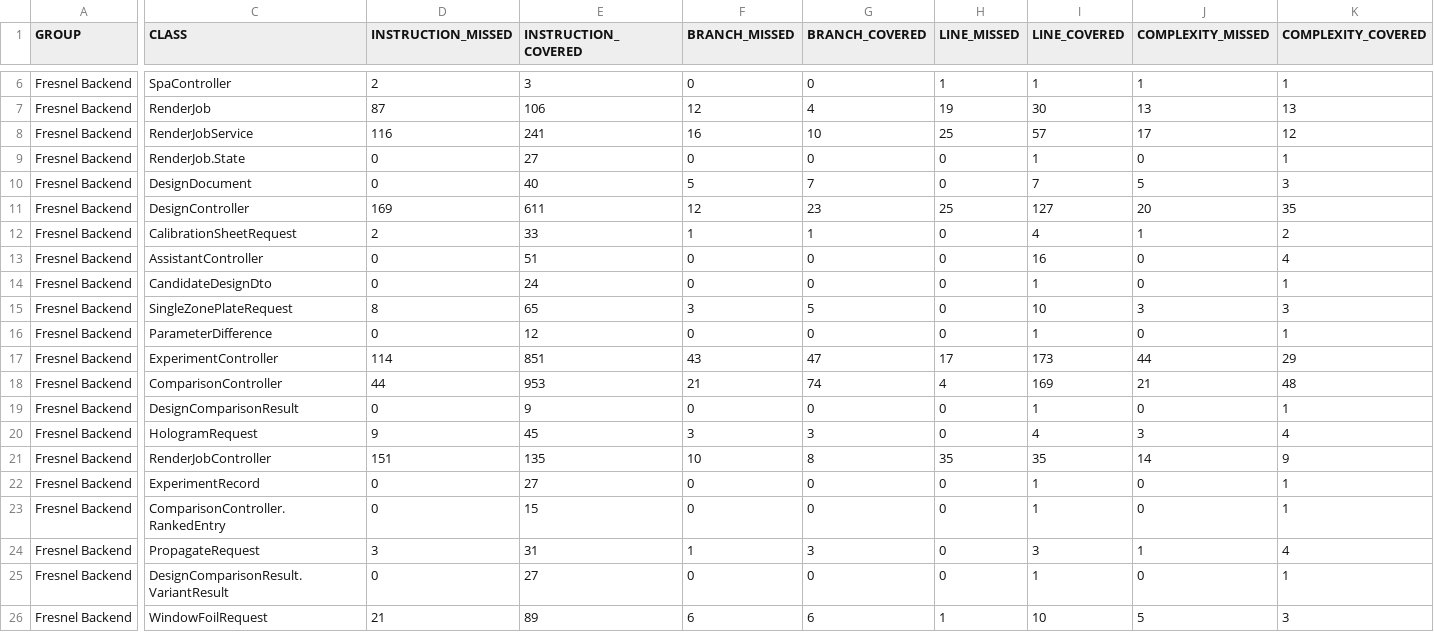
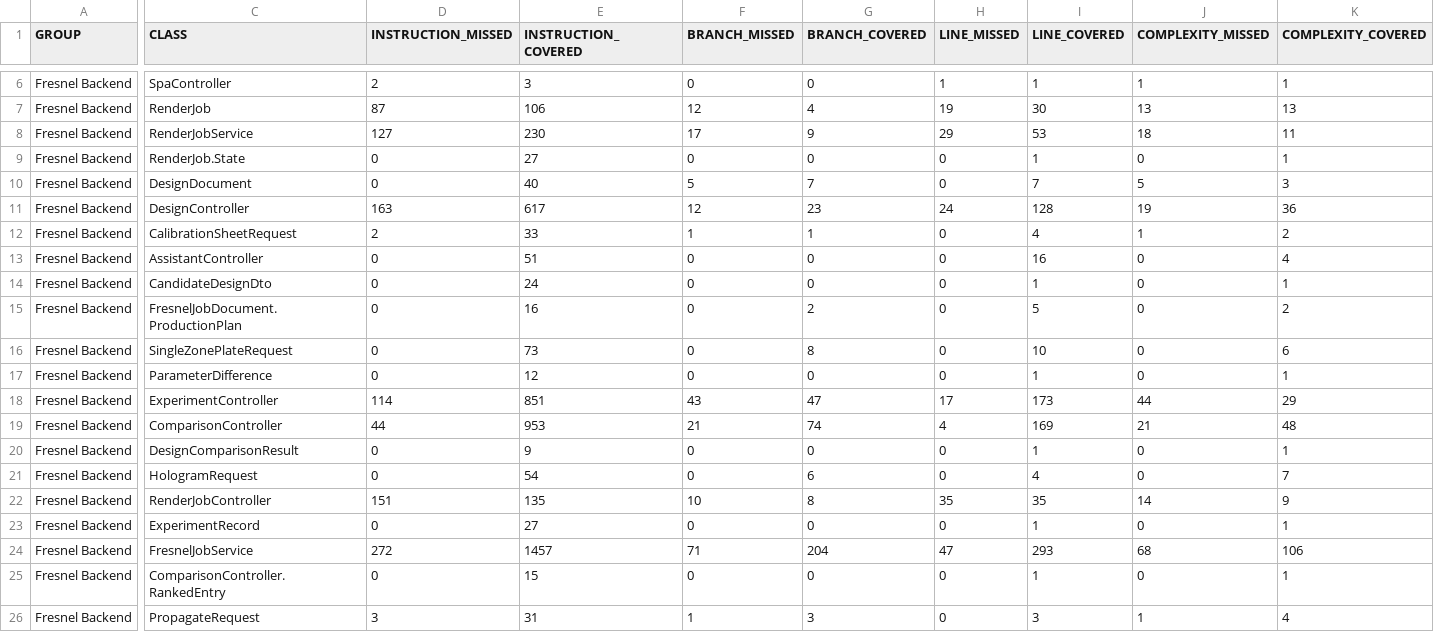
Before and after one commit to carstenartur/Fresnel, a CSV file: site/backend/jacoco/jacoco.csv, drawn as a sheet; only a part is shown, gaps mark what is left out; the shorter side is filled out with more unchanged rows; addresses are those after the commit; rows hold the shown columns only; the diff covers the shown part only; the diff names each change by its address in the sheet, - before the commit and + after, or states it on an @@ line.

```diff
--- a/site/backend/jacoco/jacoco.csv
+++ b/site/backend/jacoco/jacoco.csv
-D8 (INSTRUCTION_MISSED): 116
+D8 (INSTRUCTION_MISSED): 127
-E8 (INSTRUCTION_COVERED): 241
+E8 (INSTRUCTION_COVERED): 230
-F8 (BRANCH_MISSED): 16
+F8 (BRANCH_MISSED): 17
-G8 (BRANCH_COVERED): 10
+G8 (BRANCH_COVERED): 9
-H8 (LINE_MISSED): 25
+H8 (LINE_MISSED): 29
-I8 (LINE_COVERED): 57
+I8 (LINE_COVERED): 53
-J8 (COMPLEXITY_MISSED): 17
+J8 (COMPLEXITY_MISSED): 18
-K8 (COMPLEXITY_COVERED): 12
+K8 (COMPLEXITY_COVERED): 11
-D11 (INSTRUCTION_MISSED): 169
+D11 (INSTRUCTION_MISSED): 163
-E11 (INSTRUCTION_COVERED): 611
+E11 (INSTRUCTION_COVERED): 617
-H11 (LINE_MISSED): 25
+H11 (LINE_MISSED): 24
-I11 (LINE_COVERED): 127
+I11 (LINE_COVERED): 128
-J11 (COMPLEXITY_MISSED): 20
+J11 (COMPLEXITY_MISSED): 19
-K11 (COMPLEXITY_COVERED): 35
+K11 (COMPLEXITY_COVERED): 36
+row 15: Fresnel Backend | FresnelJobDocument.ProductionPlan | 0 | 16 | 0 | 2 | 0 | 5 | 0 | 2
-D16 (INSTRUCTION_MISSED): 8
+D16 (INSTRUCTION_MISSED): 0
-E16 (INSTRUCTION_COVERED): 65
+E16 (INSTRUCTION_COVERED): 73
-F16 (BRANCH_MISSED): 3
+F16 (BRANCH_MISSED): 0
-G16 (BRANCH_COVERED): 5
+G16 (BRANCH_COVERED): 8
-J16 (COMPLEXITY_MISSED): 3
+J16 (COMPLEXITY_MISSED): 0
-K16 (COMPLEXITY_COVERED): 3
+K16 (COMPLEXITY_COVERED): 6
-D21 (INSTRUCTION_MISSED): 9
+D21 (INSTRUCTION_MISSED): 0
-E21 (INSTRUCTION_COVERED): 45
+E21 (INSTRUCTION_COVERED): 54
-F21 (BRANCH_MISSED): 3
+F21 (BRANCH_MISSED): 0
-G21 (BRANCH_COVERED): 3
+G21 (BRANCH_COVERED): 6
-J21 (COMPLEXITY_MISSED): 3
+J21 (COMPLEXITY_MISSED): 0
-K21 (COMPLEXITY_COVERED): 4
+K21 (COMPLEXITY_COVERED): 7
+row 24: Fresnel Backend | FresnelJobService | 272 | 1457 | 71 | 204 | 47 | 293 | 68 | 106
```
Also changed, not shown: 4 added rows and 8 edited cells elsewhere in this file, 52 other files.
